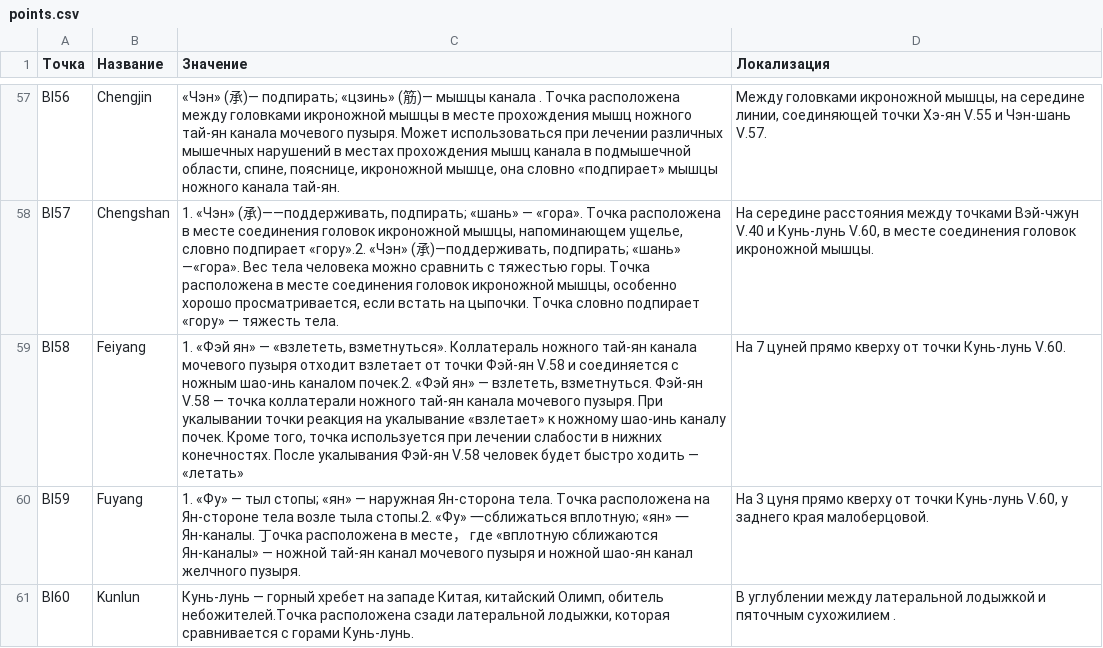
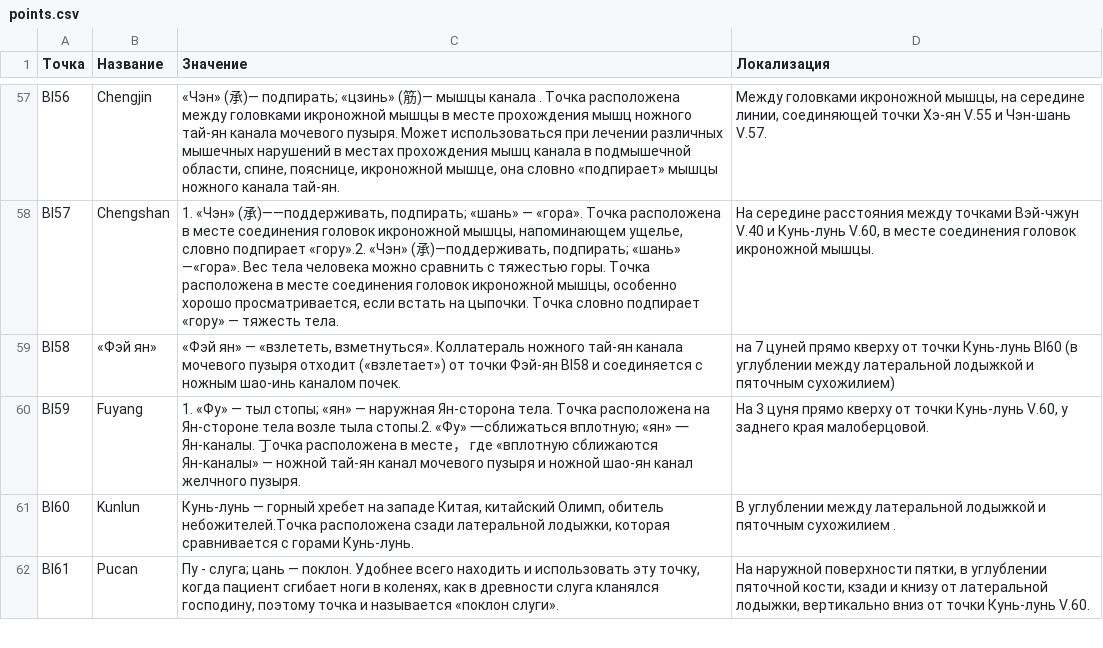
Before and after one commit to Sonnenbergenfluganschluss/KKM, a CSV file: points.csv, drawn as a sheet; only a part is shown, gaps mark what is left out; the shorter side is filled out with more unchanged rows.

```diff
--- a/points.csv
+++ b/points.csv
@@ -58,3 +58,3 @@ Bl56,Chengjin,"«Чэн» (承)— подпирать; «цзинь» (筋)—
 Bl57,Chengshan,"1. «Чэн» (承)——поддерживать, подпирать; «шань» — «гора». Точка расположена в месте соединения головок икроножной мышцы, напоминающем ущелье, словно подпирает «гору».2. «Чэн» (承)—поддерживать, подпирать; «шань» —«гора». Вес тела человека можно сравнить с тяжестью горы. Точка расположена в месте соединения головок икроножной мышцы, особенно хорошо просматривается, если встать на цыпочки. Точка словно подпирает «гору» — тяжесть тела.","На середине расстояния между точками Вэй-чжун V.40 и Кунь-лунь V.60, в месте соединения головок икроножной мышцы."
-Bl58,Feiyang,"1. «Фэй ян» — «взлететь, взметнуться». Коллатераль ножного тай-ян канала мочевого пузыря отходит взлетает от точки Фэй-ян V.58 и соединяется с ножным шао-инь каналом почек.2. «Фэй ян» — взлететь, взметнуться. Фэй-ян V.58 — точка коллатерали ножного тай-ян канала мочевого пузыря. При укалывании точки реакция на укалывание «взлетает» к ножному шао-инь каналу почек. Кроме того, точка используется при лечении слабости в нижних конечностях. После укалывания Фэй-ян V.58 человек будет быстро ходить — «летать»",На 7 цуней прямо кверху от точки Кунь-лунь V.60.
+Bl58,«Фэй ян»,"«Фэй ян» — «взлететь, взметнуться». Коллатераль ножного тай-ян канала мочевого пузыря отходит («взлетает») от точки Фэй-ян Bl58 и соединяется с ножным шао-инь каналом почек.",на 7 цуней прямо кверху от точки Кунь-лунь Bl60 (в углублении между латеральной лодыжкой и пяточным сухожилием)
 Bl59,Fuyang,1. «Фу» — тыл стопы; «ян» — наружная Ян-сторона тела. Точка расположена на Ян-стороне тела возле тыла стопы.2. «Фу» 一сближаться вплотную; «ян» 一Ян-каналы. 丁очка расположена в месте， где «вплотную сближаются Ян-каналы» — ножной тай-ян канал мочевого пузыря и ножной шао-ян канал желчного пузыря.,"На 3 цуня прямо кверху от точки Кунь-лунь V.60, у заднего края малоберцовой."
```
Also changed, not shown: patients/all_patients.csv, 3 other files.
